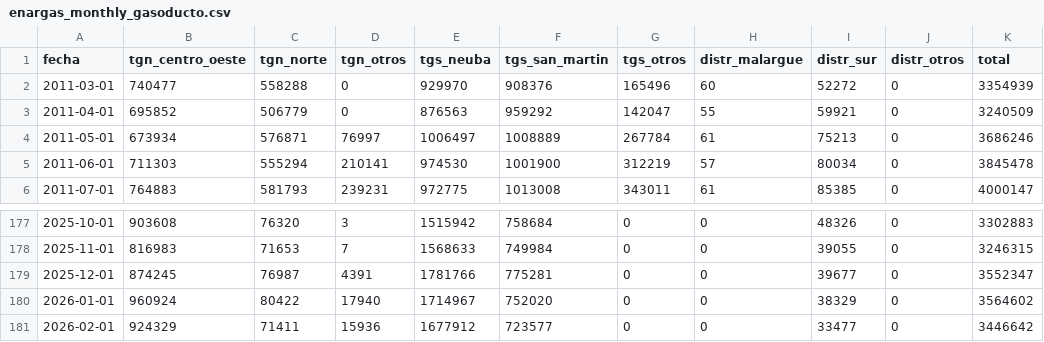
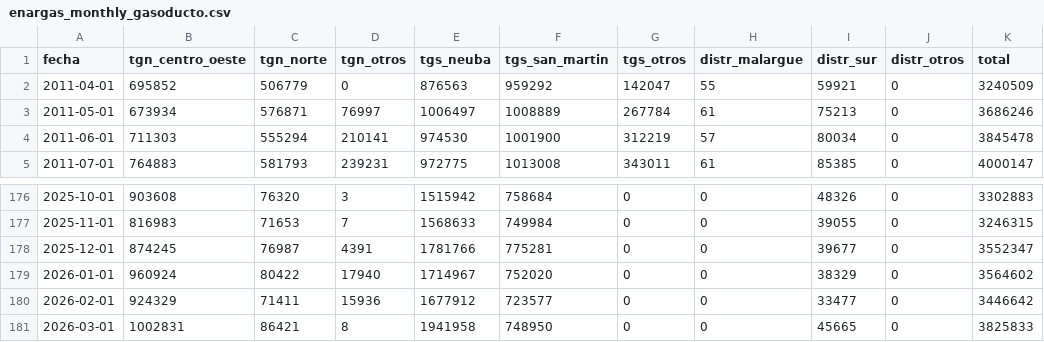
Before and after one commit to mpodeley/estado-del-sistema, a CSV file: public/data/enargas_monthly_gasoducto.csv, drawn as a sheet; only a part is shown, gaps mark what is left out; removed rows and columns are numbered as before the commit, all else as after; the diff names each change by its address in the sheet, - before the commit and + after, or states it on an @@ line.

```diff
--- a/public/data/enargas_monthly_gasoducto.csv
+++ b/public/data/enargas_monthly_gasoducto.csv
-row 2: 2011-03-01 | 740477 | 558288 | 0 | 929970 | 908376 | 165496 | 60 | 52272 | 0 | 3354939
+row 181: 2026-03-01 | 1002831 | 86421 | 8 | 1941958 | 748950 | 0 | 0 | 45665 | 0 | 3825833
```
Also changed, not shown: public/data/comments.csv, 17 other files.
